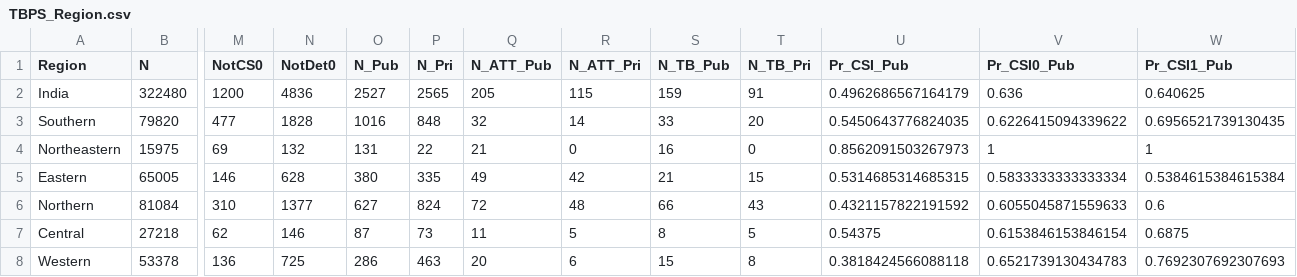
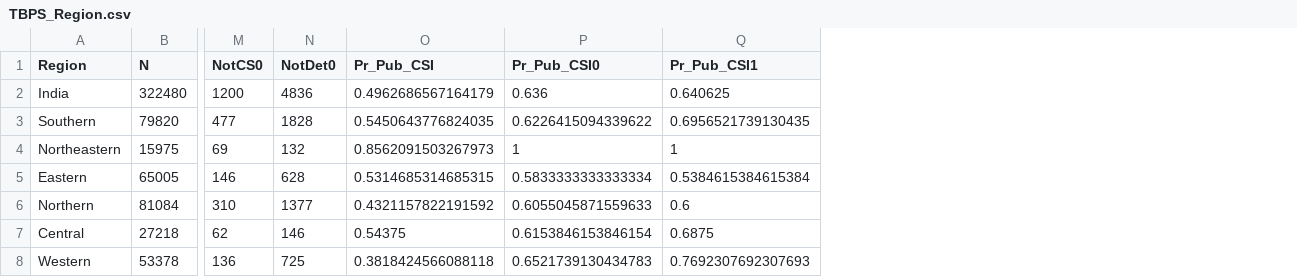
Before and after one commit to TimeWz667/IndTB_ppa, a CSV file: data/TBPS_Region.csv, drawn as a sheet; only a part is shown, gaps mark what is left out; removed rows and columns are numbered as before the commit, all else as after; the diff names each change by its address in the sheet, - before the commit and + after, or states it on an @@ line.

```diff
--- a/data/TBPS_Region.csv
+++ b/data/TBPS_Region.csv
-column O (N_Pub), rows 2-8: 2527 | 1016 | 131 | 380 | 627 | 87 | 286
-column P (N_Pri), rows 2-8: 2565 | 848 | 22 | 335 | 824 | 73 | 463
-column Q (N_ATT_Pub), rows 2-8: 205 | 32 | 21 | 49 | 72 | 11 | 20
-column R (N_ATT_Pri), rows 2-8: 115 | 14 | 0 | 42 | 48 | 5 | 6
-column S (N_TB_Pub), rows 2-8: 159 | 33 | 16 | 21 | 66 | 8 | 15
-column T (N_TB_Pri), rows 2-8: 91 | 20 | 0 | 15 | 43 | 5 | 8
-O1: Pr_CSI_Pub
+O1: Pr_Pub_CSI
-P1: Pr_CSI0_Pub
+P1: Pr_Pub_CSI0
-Q1: Pr_CSI1_Pub
+Q1: Pr_Pub_CSI1
```
Also changed, not shown: data/Nikshay.csv, data/TBPS_State.csv, 11 other files.
